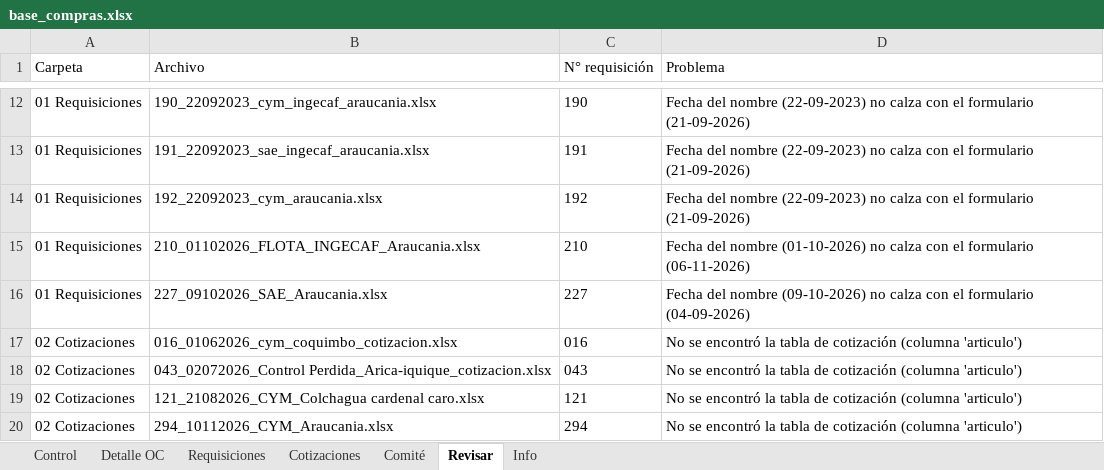
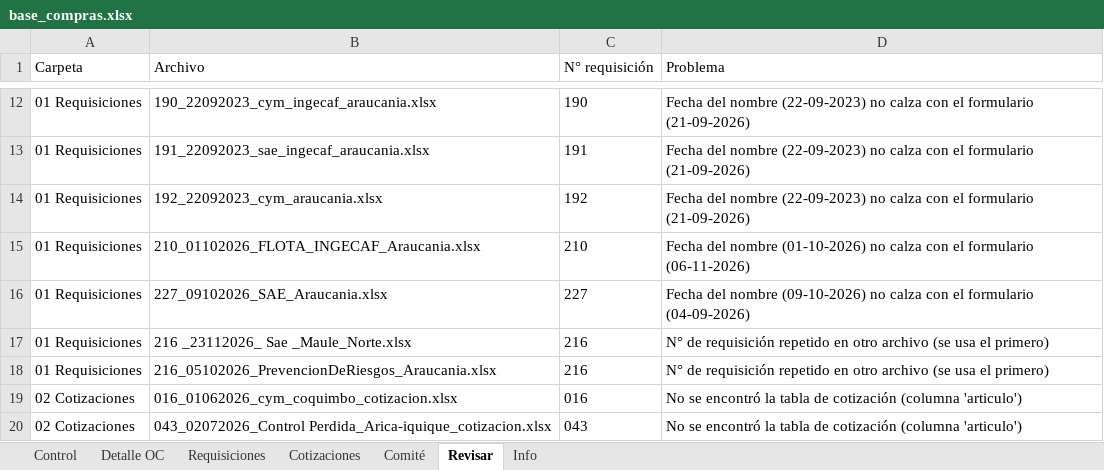
Before and after one commit to RodrigoCay/RequiAA, an Excel workbook: base_compras.xlsx, sheet Revisar, drawn as a sheet; only a part is shown, gaps mark what is left out; the shorter side is filled out with more unchanged rows; values as stored, in another font and other column widths than the file's, no borders; the diff names each change by its address in the sheet, - before the commit and + after, or states it on an @@ line.

```diff
--- a/base_compras.xlsx (sheet Revisar)
+++ b/base_compras.xlsx (sheet Revisar)
+row 17: 01 Requisiciones | 216 _23112026_ Sae _Maule_Norte.xlsx | 216 | N° de requisición repetido en otro archivo (se usa el primero)
+row 18: 01 Requisiciones | 216_05102026_PrevencionDeRiesgos_Araucania.xlsx | 216 | N° de requisición repetido en otro archivo (se usa el primero)
```
Also changed, not shown: sheet Control, sheet Cotizaciones, sheet Requisiciones, sheet Info, sheet Detalle OC, sheet Comité.
